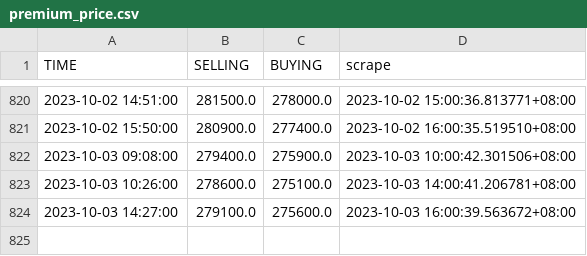
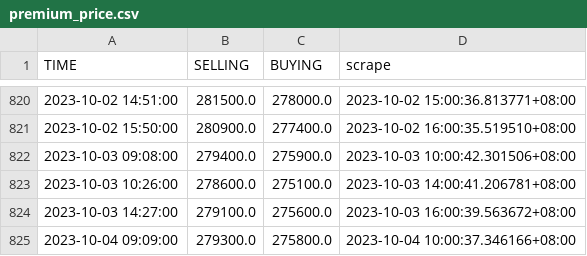
Before and after one commit to Rexpert/uob_gold_price, a CSV file: data/premium_price.csv, drawn as a sheet; only a part is shown, gaps mark what is left out.

```diff
--- a/data/premium_price.csv
+++ b/data/premium_price.csv
@@ -824 +824,2 @@ TIME,SELLING,BUYING,scrape
 2023-10-03 14:27:00,279100.0,275600.0,2023-10-03 16:00:39.563672+08:00
+2023-10-04 09:09:00,279300.0,275800.0,2023-10-04 10:00:37.346166+08:00
```
Also changed, not shown: data/basic_price.csv.
